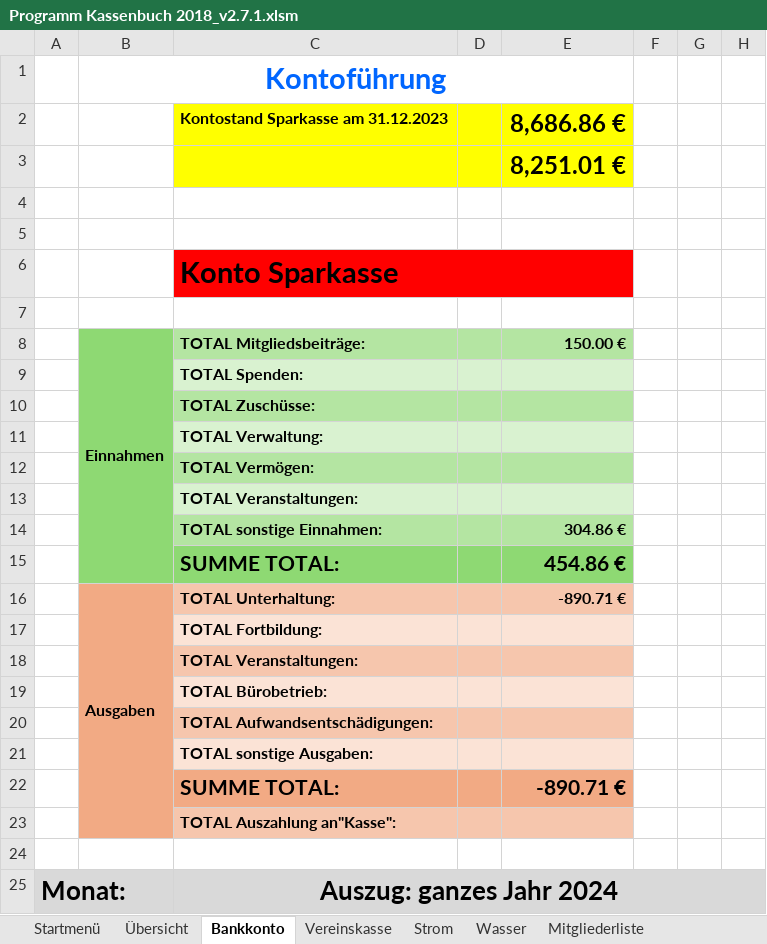
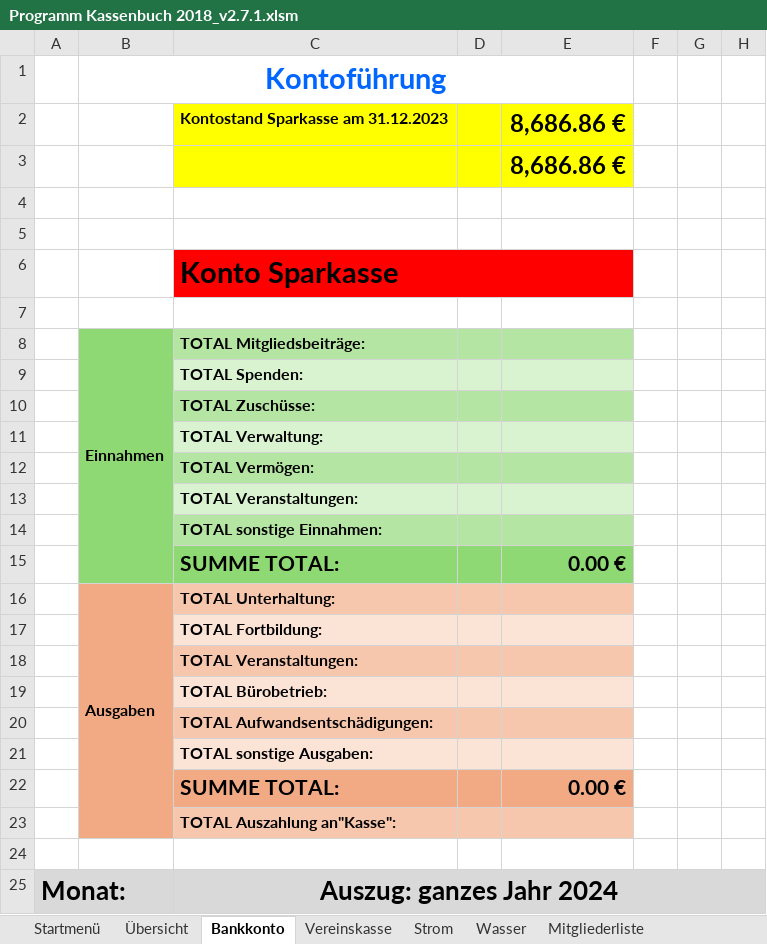
Before and after one commit to saschapreussler/Mein-Excel-Projekt, an Excel workbook: excel/Programm Kassenbuch 2018_v2.7.1.xlsm, sheet Bankkonto, drawn as a sheet; only a part is shown; values as stored, in another font and other column widths than the file's, no borders; charts and pictures not drawn; the diff covers the shown part only; the diff names each change by its address in the sheet, - before the commit and + after, or states it on an @@ line.

```diff
--- a/excel/Programm Kassenbuch 2018_v2.7.1.xlsm (sheet Bankkonto)
+++ b/excel/Programm Kassenbuch 2018_v2.7.1.xlsm (sheet Bankkonto)
-E3: 8,251.01 €
+E3: 8,686.86 €
-E8: 150.00 €
+E8: (empty)
-E14: 304.86 €
+E14: (empty)
-E15: 454.86 €
+E15: 0.00 €
-E16: -890.71 €
+E16: (empty)
-E22: -890.71 €
+E22: 0.00 €
```
Also changed, not shown: 30 removed rows elsewhere in this sheet, sheet Übersicht, sheet Daten, sheet Mitgliederliste, charts or pictures.
